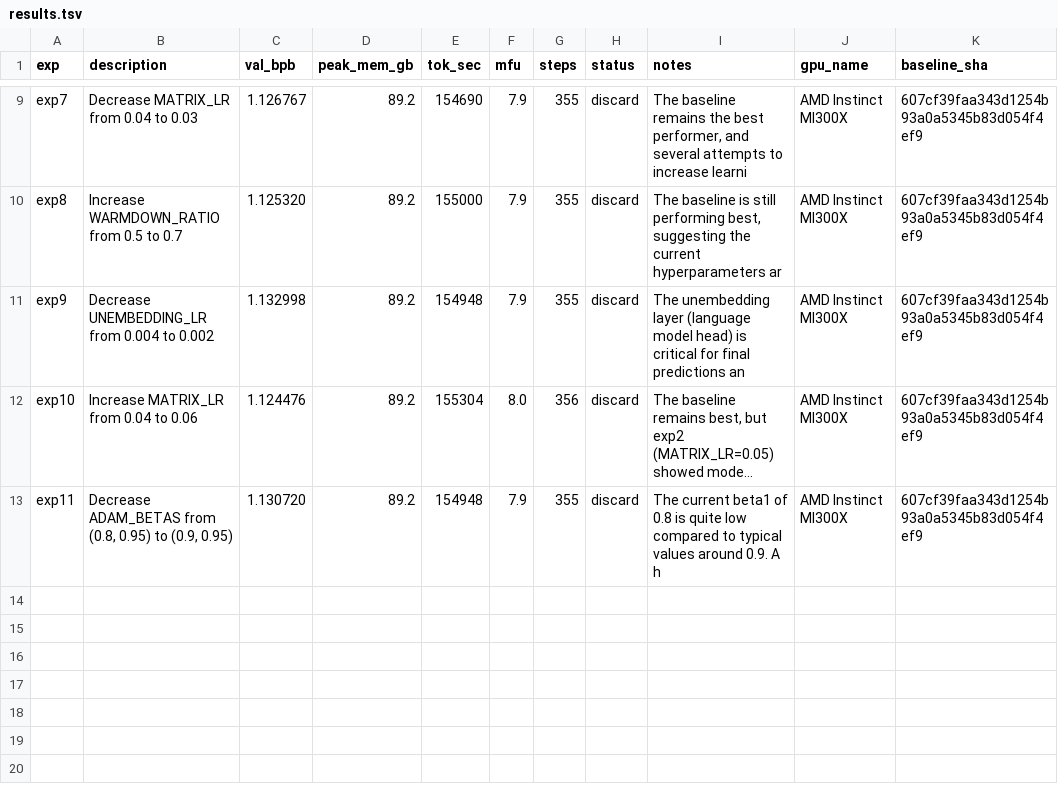
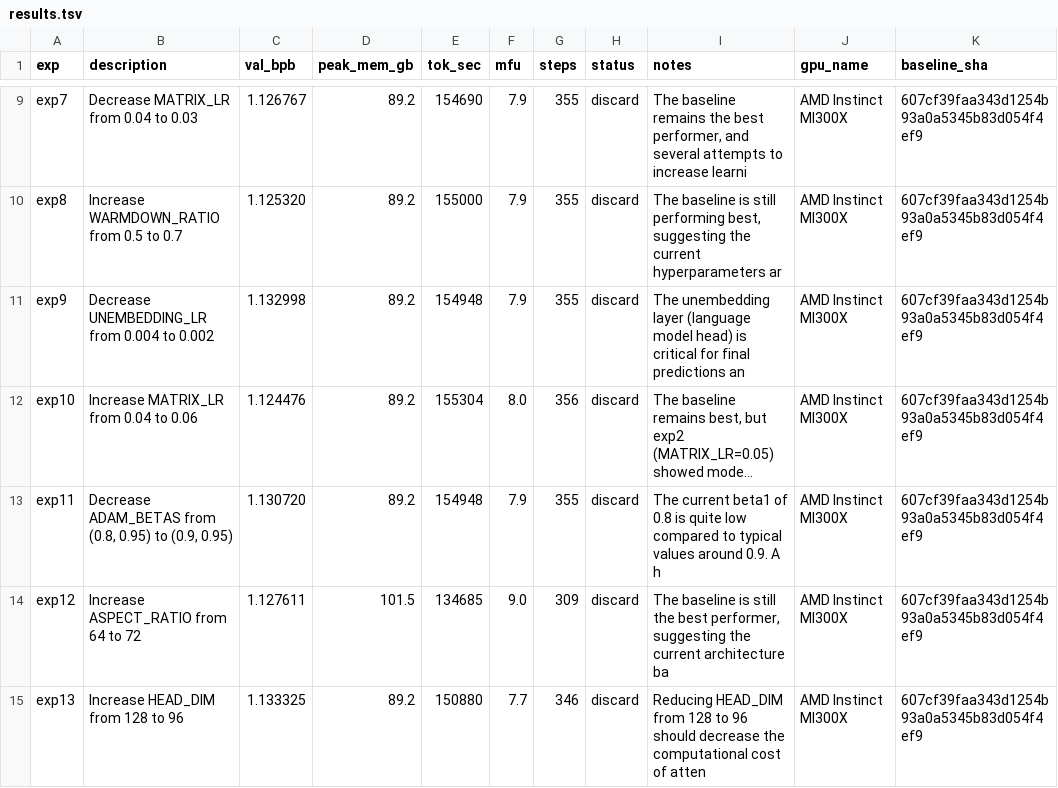
Before and after one commit to elementalcollision/autoresearch-unified, a TSV file: results/fineweb-edu/results.tsv, drawn as a sheet; only a part is shown, gaps mark what is left out; long unchanged cells end in …; the diff names each change by its address in the sheet, - before the commit and + after, or states it on an @@ line.

Commit message:
Sync results (23:55 UTC) — in progress

```diff
--- a/results/fineweb-edu/results.tsv
+++ b/results/fineweb-edu/results.tsv
+row 14: exp12 | Increase ASPECT_RATIO from 64 to 72 | 1.127611 | 101.5 | 134685 | 9.0 | 309 | discard | The baseline is still the best performer, suggesting the current architecture ba | AMD Instinct MI300X | 607cf39faa343d1254b93a0a5345b83d054f4ef9
+row 15: exp13 | Increase HEAD_DIM from 128 to 96 | 1.133325 | 89.2 | 150880 | 7.7 | 346 | discard | Reducing HEAD_DIM from 128 to 96 should decrease the computational cost of atten | AMD Instinct MI300X | 607cf39faa343d1254b93a0a5345b83d054f4ef9
```
